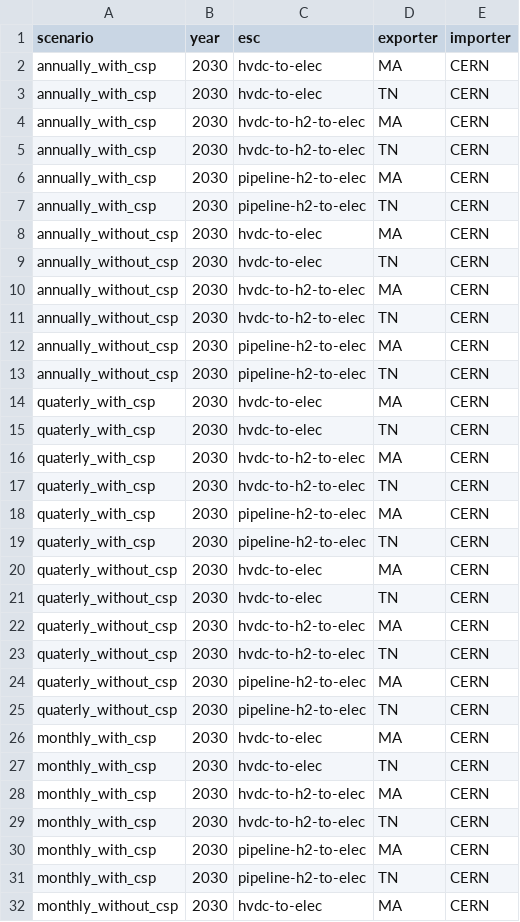
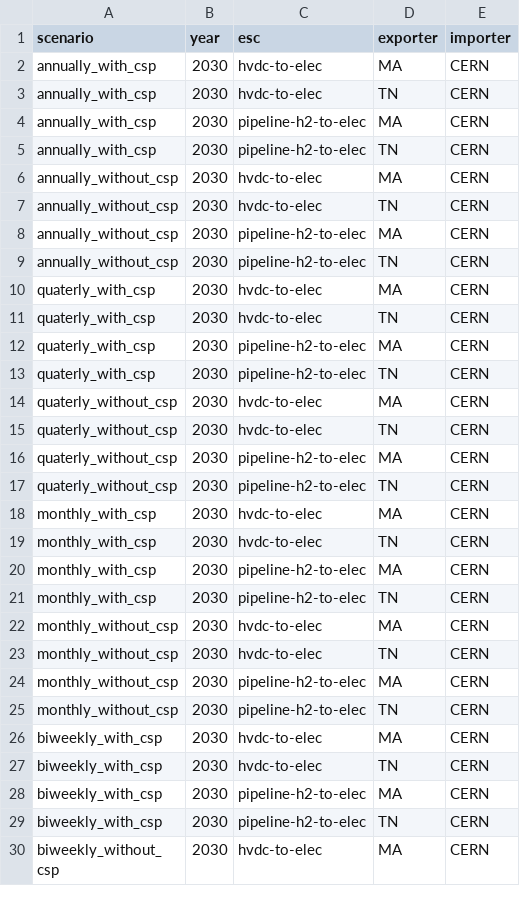
Before and after one commit to euronion/trace, a CSV file: scenarios/default.csv, drawn as a sheet; only a part is shown; the shorter side is filled out with more unchanged rows; the diff covers the shown part only.

Commit message:
Remove unutilised hvdc-to-h2-to-elec ESC.

```diff
--- a/scenarios/default.csv
+++ b/scenarios/default.csv
@@ -3,4 +3,2 @@ annually_with_csp,2030,hvdc-to-elec,MA,CERN
 annually_with_csp,2030,hvdc-to-elec,TN,CERN
-annually_with_csp,2030,hvdc-to-h2-to-elec,MA,CERN
-annually_with_csp,2030,hvdc-to-h2-to-elec,TN,CERN
 annually_with_csp,2030,pipeline-h2-to-elec,MA,CERN
@@ -9,4 +7,2 @@ annually_without_csp,2030,hvdc-to-elec,MA,CERN
 annually_without_csp,2030,hvdc-to-elec,TN,CERN
-annually_without_csp,2030,hvdc-to-h2-to-elec,MA,CERN
-annually_without_csp,2030,hvdc-to-h2-to-elec,TN,CERN
 annually_without_csp,2030,pipeline-h2-to-elec,MA,CERN
@@ -15,4 +11,2 @@ quaterly_with_csp,2030,hvdc-to-elec,MA,CERN
 quaterly_with_csp,2030,hvdc-to-elec,TN,CERN
-quaterly_with_csp,2030,hvdc-to-h2-to-elec,MA,CERN
-quaterly_with_csp,2030,hvdc-to-h2-to-elec,TN,CERN
 quaterly_with_csp,2030,pipeline-h2-to-elec,MA,CERN
@@ -21,4 +15,2 @@ quaterly_without_csp,2030,hvdc-to-elec,MA,CERN
 quaterly_without_csp,2030,hvdc-to-elec,TN,CERN
-quaterly_without_csp,2030,hvdc-to-h2-to-elec,MA,CERN
-quaterly_without_csp,2030,hvdc-to-h2-to-elec,TN,CERN
 quaterly_without_csp,2030,pipeline-h2-to-elec,MA,CERN
@@ -27,4 +19,2 @@ monthly_with_csp,2030,hvdc-to-elec,MA,CERN
 monthly_with_csp,2030,hvdc-to-elec,TN,CERN
-monthly_with_csp,2030,hvdc-to-h2-to-elec,MA,CERN
-monthly_with_csp,2030,hvdc-to-h2-to-elec,TN,CERN
 monthly_with_csp,2030,pipeline-h2-to-elec,MA,CERN
```
Also changed, not shown: 18 removed rows elsewhere in this file, 3 other files.
